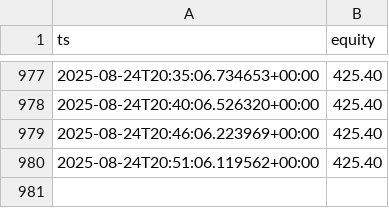
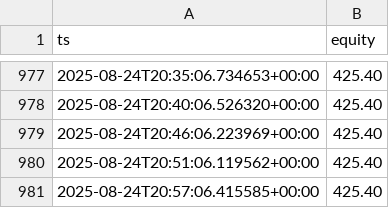
Before and after one commit to andre-dietz/bot-dashboard, a CSV file: docs/data/equity.csv, drawn as a sheet; only a part is shown, gaps mark what is left out; the diff names each change by its address in the sheet, - before the commit and + after, or states it on an @@ line.

Commit message:
bot: append equity point

```diff
--- a/docs/data/equity.csv
+++ b/docs/data/equity.csv
+row 981: 2025-08-24T20:57:06.415585+00:00 | 425.40
```
